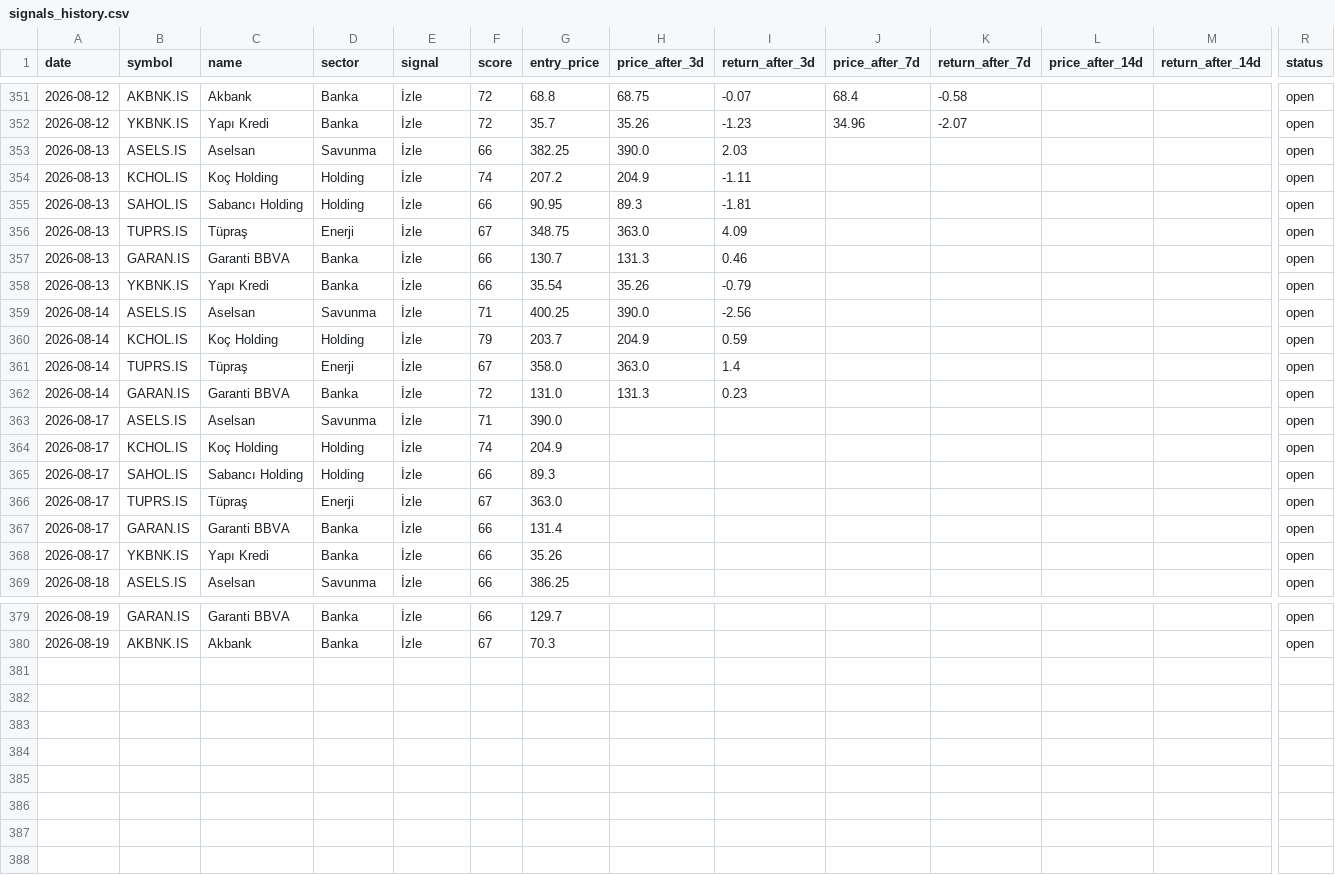
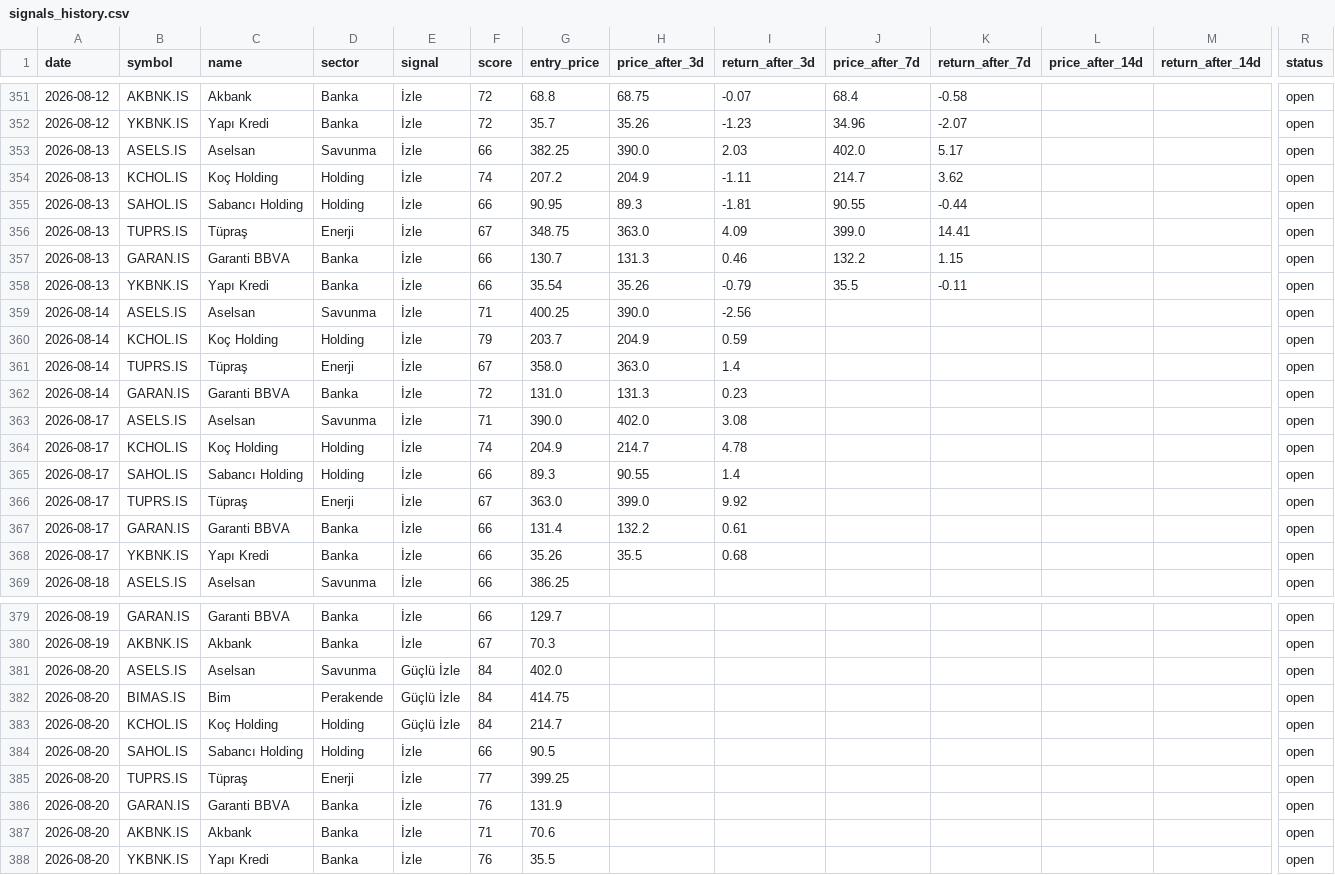
Before and after one commit to semreerol/BistTraderBot, a CSV file: data/signals_history.csv, drawn as a sheet; only a part is shown, gaps mark what is left out; rows hold the shown columns only; the diff covers the shown part only; the diff names each change by its address in the sheet, - before the commit and + after, or states it on an @@ line.

```diff
--- a/data/signals_history.csv
+++ b/data/signals_history.csv
-J353 (price_after_7d): (empty)
+J353 (price_after_7d): 402.0
-K353 (return_after_7d): (empty)
+K353 (return_after_7d): 5.17
-J354 (price_after_7d): (empty)
+J354 (price_after_7d): 214.7
-K354 (return_after_7d): (empty)
+K354 (return_after_7d): 3.62
-J355 (price_after_7d): (empty)
+J355 (price_after_7d): 90.55
-K355 (return_after_7d): (empty)
+K355 (return_after_7d): -0.44
-J356 (price_after_7d): (empty)
+J356 (price_after_7d): 399.0
-K356 (return_after_7d): (empty)
+K356 (return_after_7d): 14.41
-J357 (price_after_7d): (empty)
+J357 (price_after_7d): 132.2
-K357 (return_after_7d): (empty)
+K357 (return_after_7d): 1.15
-J358 (price_after_7d): (empty)
+J358 (price_after_7d): 35.5
-K358 (return_after_7d): (empty)
+K358 (return_after_7d): -0.11
-H363 (price_after_3d): (empty)
+H363 (price_after_3d): 402.0
-I363 (return_after_3d): (empty)
+I363 (return_after_3d): 3.08
-H364 (price_after_3d): (empty)
+H364 (price_after_3d): 214.7
-I364 (return_after_3d): (empty)
+I364 (return_after_3d): 4.78
-H365 (price_after_3d): (empty)
+H365 (price_after_3d): 90.55
-I365 (return_after_3d): (empty)
+I365 (return_after_3d): 1.4
-H366 (price_after_3d): (empty)
+H366 (price_after_3d): 399.0
-I366 (return_after_3d): (empty)
+I366 (return_after_3d): 9.92
-H367 (price_after_3d): (empty)
+H367 (price_after_3d): 132.2
-I367 (return_after_3d): (empty)
+I367 (return_after_3d): 0.61
-H368 (price_after_3d): (empty)
+H368 (price_after_3d): 35.5
-I368 (return_after_3d): (empty)
+I368 (return_after_3d): 0.68
+row 381: 2026-08-20 | ASELS.IS | Aselsan | Savunma | Güçlü İzle | 84 | 402.0 |  |  |  |  |  |  | open
+row 382: 2026-08-20 | BIMAS.IS | Bim | Perakende | Güçlü İzle | 84 | 414.75 |  |  |  |  |  |  | open
+row 383: 2026-08-20 | KCHOL.IS | Koç Holding | Holding | Güçlü İzle | 84 | 214.7 |  |  |  |  |  |  | open
+row 384: 2026-08-20 | SAHOL.IS | Sabancı Holding | Holding | İzle | 66 | 90.5 |  |  |  |  |  |  | open
+row 385: 2026-08-20 | TUPRS.IS | Tüpraş | Enerji | İzle | 77 | 399.25 |  |  |  |  |  |  | open
+row 386: 2026-08-20 | GARAN.IS | Garanti BBVA | Banka | İzle | 76 | 131.9 |  |  |  |  |  |  | open
+row 387: 2026-08-20 | AKBNK.IS | Akbank | Banka | İzle | 71 | 70.6 |  |  |  |  |  |  | open
+row 388: 2026-08-20 | YKBNK.IS | Yapı Kredi | Banka | İzle | 76 | 35.5 |  |  |  |  |  |  | open
```
Also changed, not shown: 7 edited cells elsewhere in this file.
